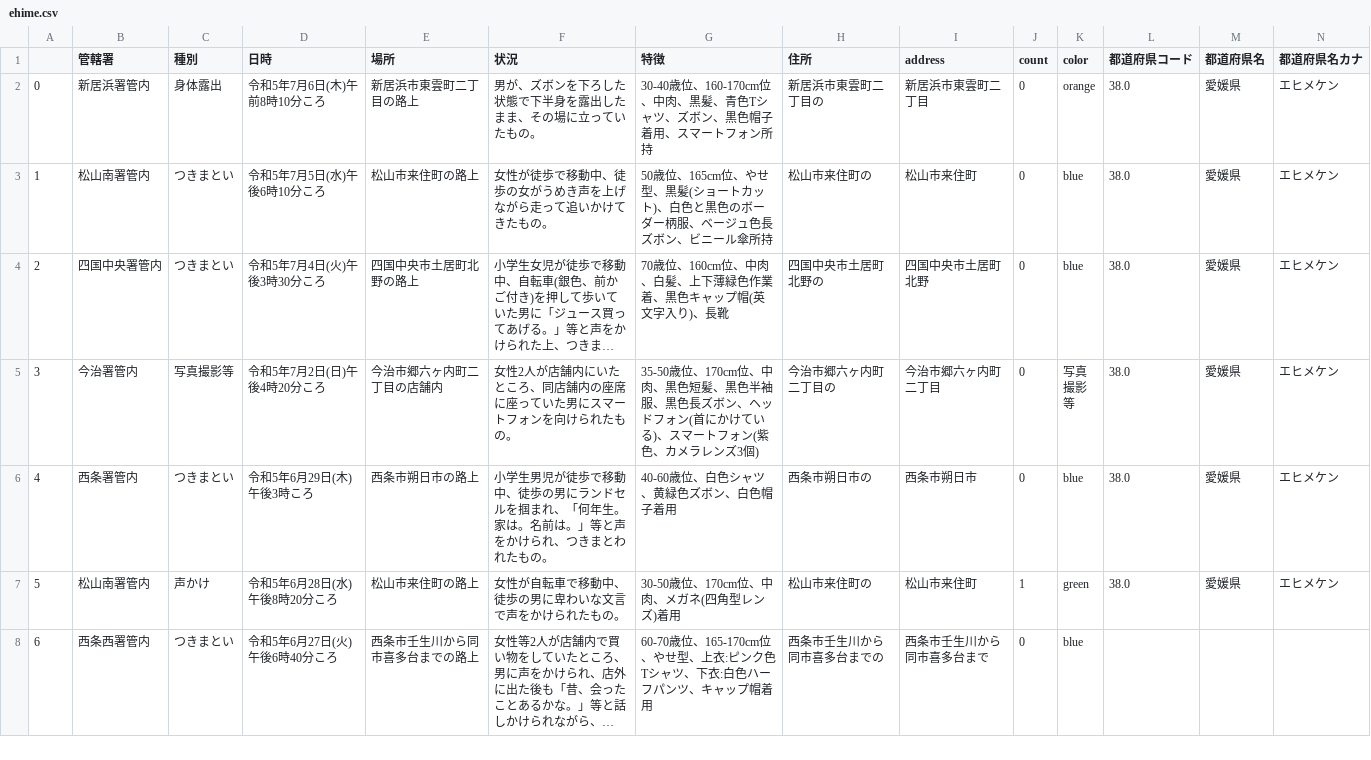
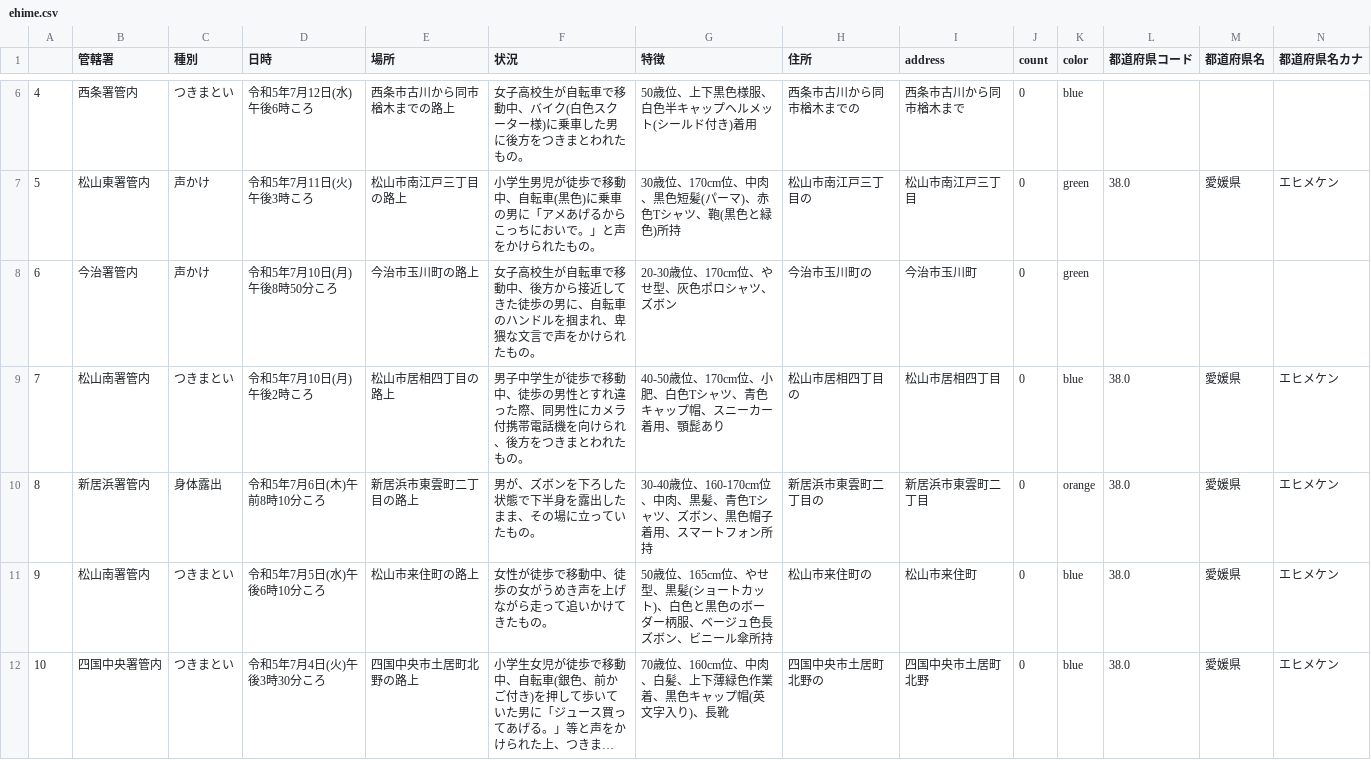
Before and after one commit to imabari/fushinsha_map, a CSV file: ehime.csv, drawn as a sheet; only a part is shown, gaps mark what is left out; the shorter side is filled out with more unchanged rows; long unchanged cells end in …; addresses are those after the commit; rows hold the shown columns only; the diff covers the shown part only; the diff names each change by its address in the sheet, - before the commit and + after, or states it on an @@ line.

```diff
--- a/ehime.csv
+++ b/ehime.csv
+row 6: 4 | 西条署管内 | つきまとい | 令和5年7月12日(水)午後6時ころ | 西条市古川から同市楢木までの路上 | 女子高校生が自転車で移動中、バイク(白色スクーター様)に乗車した男に後方をつきまとわれたもの。 | 50歳位、上下黒色様服、白色半キャップヘルメット(シールド付き)着用 | 西条市古川から同市楢木までの | 西条市古川から同市楢木まで | 0 | blue
+row 7: 5 | 松山東署管内 | 声かけ | 令和5年7月11日(火)午後3時ころ | 松山市南江戸三丁目の路上 | 小学生男児が徒歩で移動中、自転車(黒色)に乗車の男に「アメあげるからこっちにおいで。」と声をかけられたもの。 | 30歳位、170cm位、中肉、黒色短髪(パーマ)、赤色Tシャツ、鞄(黒色と緑色)所持 | 松山市南江戸三丁目の | 松山市南江戸三丁目 | 0 | green | 38.0 | 愛媛県 | エヒメケン
+row 8: 6 | 今治署管内 | 声かけ | 令和5年7月10日(月)午後8時50分ころ | 今治市玉川町の路上 | 女子高校生が自転車で移動中、後方から接近してきた徒歩の男に、自転車のハンドルを掴まれ、卑猥な文言で声をかけられたもの。 | 20-30歳位、170cm位、やせ型、灰色ポロシャツ、ズボン | 今治市玉川町の | 今治市玉川町 | 0 | green
+row 9: 7 | 松山南署管内 | つきまとい | 令和5年7月10日(月)午後2時ころ | 松山市居相四丁目の路上 | 男子中学生が徒歩で移動中、徒歩の男性とすれ違った際、同男性にカメラ付携帯電話機を向けられ、後方をつきまとわれたもの。 | 40-50歳位、170cm位、小肥、白色Tシャツ、青色キャップ帽、スニーカー着用、顎髭あり | 松山市居相四丁目の | 松山市居相四丁目 | 0 | blue | 38.0 | 愛媛県 | エヒメケン
@@ column A renumbered from row 10 down @@
```
Also changed, not shown: 4 added rows and 1 edited cell elsewhere in this file, nan.csv, 1 other file.
